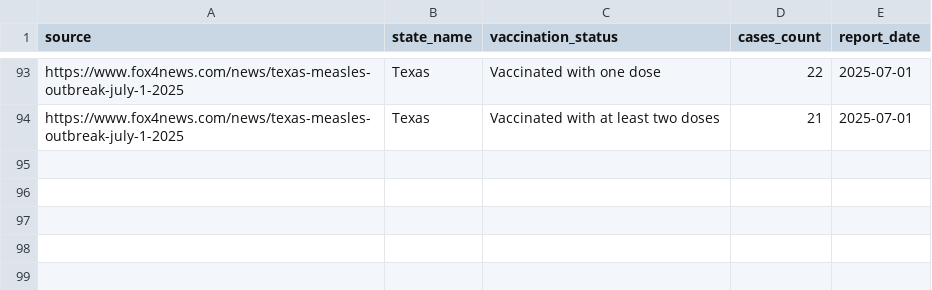
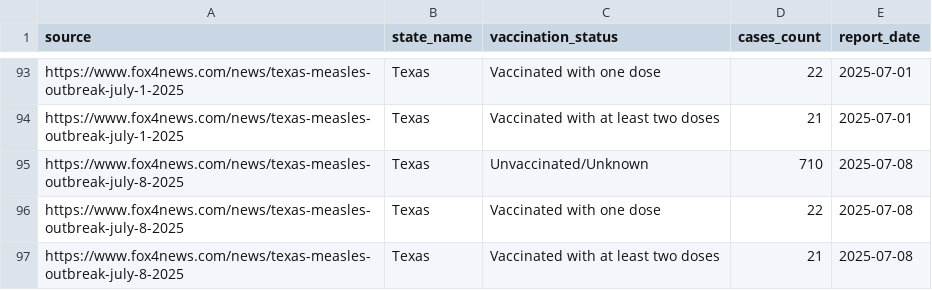
Before and after one commit to fbranda/measles, a CSV file: USA/data/2025/State/Texas/measles-Texas-by-vaccination.csv, drawn as a sheet; only a part is shown, gaps mark what is left out.

```diff
--- a/USA/data/2025/State/Texas/measles-Texas-by-vaccination.csv
+++ b/USA/data/2025/State/Texas/measles-Texas-by-vaccination.csv
@@ -94 +94,4 @@
 "https://www.fox4news.com/news/texas-measles-outbreak-july-1-2025","Texas","Vaccinated with at least two doses",21,2025-07-01
+"https://www.fox4news.com/news/texas-measles-outbreak-july-8-2025","Texas","Unvaccinated/Unknown",710,2025-07-08
+"https://www.fox4news.com/news/texas-measles-outbreak-july-8-2025","Texas","Vaccinated with one dose",22,2025-07-08
+"https://www.fox4news.com/news/texas-measles-outbreak-july-8-2025","Texas","Vaccinated with at least two doses",21,2025-07-08
```
Also changed, not shown: USA/data/2025/State/Texas/measles-Texas-by-age.csv, USA/data/2025/State/Texas/measles-Texas-by-county-timeline.csv, 1 other file.
